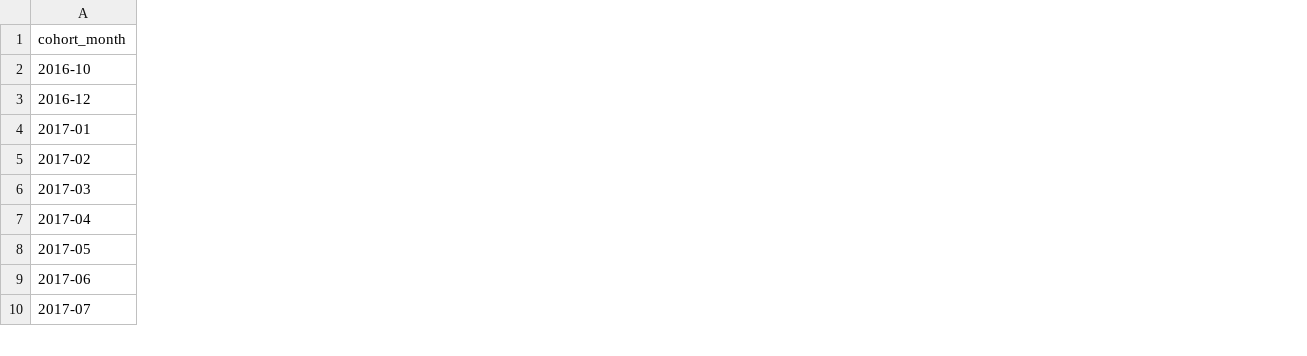
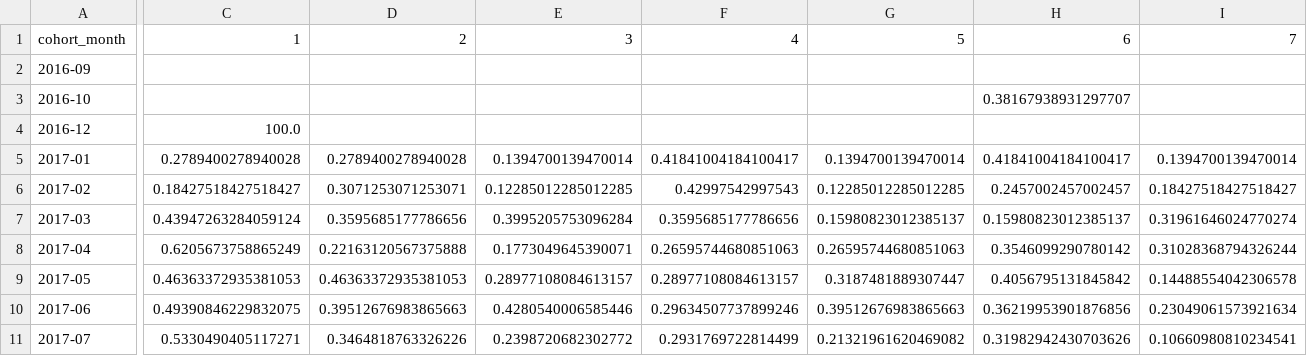
Before and after one commit to nmnroy/AI-Powered-Customer-Intelligence-Revenue-Optimization, a CSV file: 02_Data/03_Processed_Data/cohort_retention.csv, drawn as a sheet; only a part is shown, gaps mark what is left out; addresses are those after the commit; rows hold the shown columns only; the diff covers the shown part only; the diff names each change by its address in the sheet, - before the commit and + after, or states it on an @@ line.

```diff
--- a/02_Data/03_Processed_Data/cohort_retention.csv
+++ b/02_Data/03_Processed_Data/cohort_retention.csv
+column C, row 1: 1; rows 4-11: 100.0 | 0.2789400278940028 | 0.18427518427518427 | 0.43947263284059124 | 0.6205673758865249 | 0.46363372935381053 | 0.49390846229832075 | 0.5330490405117271
+column D, row 1: 2; rows 5-11: 0.2789400278940028 | 0.3071253071253071 | 0.3595685177786656 | 0.22163120567375888 | 0.46363372935381053 | 0.39512676983865663 | 0.3464818763326226
+column E, row 1: 3; rows 5-11: 0.1394700139470014 | 0.12285012285012285 | 0.3995205753096284 | 0.1773049645390071 | 0.28977108084613157 | 0.4280540006585446 | 0.2398720682302772
+column F, row 1: 4; rows 5-11: 0.41841004184100417 | 0.42997542997543 | 0.3595685177786656 | 0.26595744680851063 | 0.28977108084613157 | 0.29634507737899246 | 0.2931769722814499
+column G, row 1: 5; rows 5-11: 0.1394700139470014 | 0.12285012285012285 | 0.15980823012385137 | 0.26595744680851063 | 0.3187481889307447 | 0.39512676983865663 | 0.21321961620469082
+column H, row 1: 6; rows 3-11: 0.38167938931297707 |  | 0.41841004184100417 | 0.2457002457002457 | 0.15980823012385137 | 0.3546099290780142 | 0.4056795131845842 | 0.36219953901876856 | 0.31982942430703626
+column I, row 1: 7; rows 5-11: 0.1394700139470014 | 0.18427518427518427 | 0.31961646024770274 | 0.31028368794326244 | 0.14488554042306578 | 0.23049061573921634 | 0.10660980810234541
+row 2: 2016-09
```
Also changed, not shown: 12 added columns elsewhere in this file, 56 other files.
